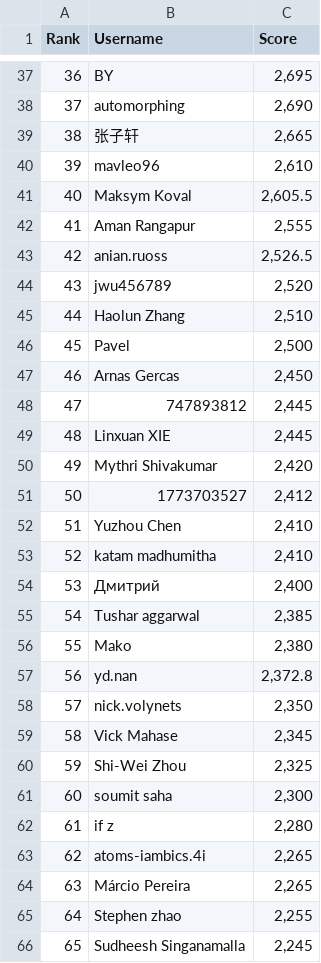
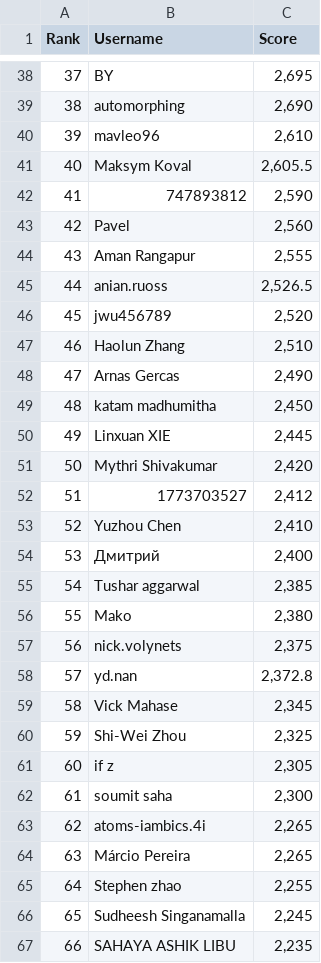
Before and after one commit to silvermete0r/deepml-top, a CSV file: leaderboard.csv, drawn as a sheet; only a part is shown, gaps mark what is left out; the shorter side is filled out with more unchanged rows; removed rows and columns are numbered as before the commit, all else as after; the diff covers the shown part only; the diff names each change by its address in the sheet, - before the commit and + after, or states it on an @@ line.

```diff
--- a/leaderboard.csv
+++ b/leaderboard.csv
@@ column A (Rank) renumbered between rows 16 and 88 @@
-row 39: 38 | 张子轩 | 2,665
+row 42: 41 | 747893812 | 2,590
+row 43: 42 | Pavel | 2,560
-row 46: 45 | Pavel | 2,500
-C48 (Score): 2,450
+C48 (Score): 2,490
-row 48: 47 | 747893812 | 2,445
+row 49: 48 | katam madhumitha | 2,450
-row 53: 52 | katam madhumitha | 2,410
+row 57: 56 | nick.volynets | 2,375
-row 58: 57 | nick.volynets | 2,350
+row 61: 60 | if z | 2,305
-row 62: 61 | if z | 2,280
```
Also changed, not shown: 6 added rows and 5 removed rows elsewhere in this file, 2 other files.
